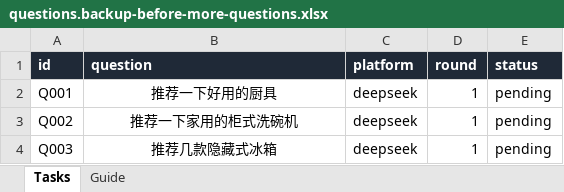
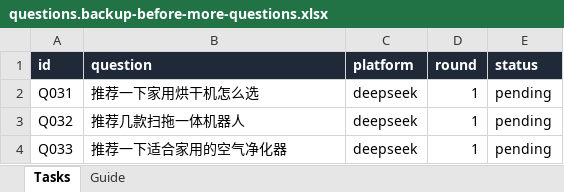
Before and after one commit to Pan-Irving/Automatic-screenshot, an Excel workbook: questions.backup-before-more-questions.xlsx, sheet Tasks, drawn as a sheet; values as stored, in another font and other column widths than the file's, no borders; the diff names each change by its address in the sheet, - before the commit and + after, or states it on an @@ line.

```diff
--- a/questions.backup-before-more-questions.xlsx (sheet Tasks)
+++ b/questions.backup-before-more-questions.xlsx (sheet Tasks)
-A2 (id): Q001
+A2 (id): Q031
-B2 (question): 推荐一下好用的厨具
+B2 (question): 推荐一下家用烘干机怎么选
-B2:B4 alignment: center
+B2:B4 alignment: left
-A3 (id): Q002
+A3 (id): Q032
-B3 (question): 推荐一下家用的柜式洗碗机
+B3 (question): 推荐几款扫拖一体机器人
-A4 (id): Q003
+A4 (id): Q033
-B4 (question): 推荐几款隐藏式冰箱
+B4 (question): 推荐一下适合家用的空气净化器
```
Also changed, not shown: 7 other files.
